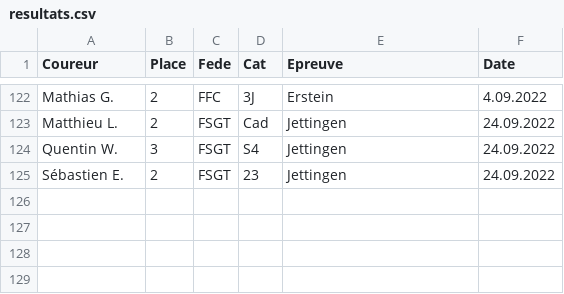
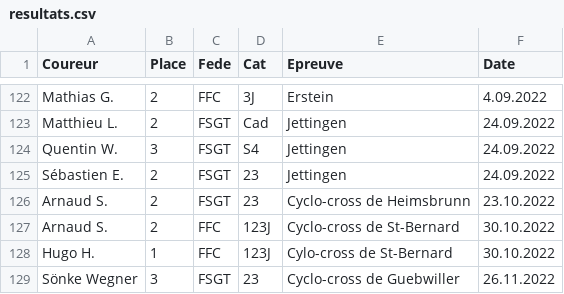
Before and after one commit to FlorianKohler/VCS-Altkirch, a CSV file: _data/resultats.csv, drawn as a sheet; only a part is shown, gaps mark what is left out; the diff names each change by its address in the sheet, - before the commit and + after, or states it on an @@ line.

```diff
--- a/_data/resultats.csv
+++ b/_data/resultats.csv
+row 126: Arnaud S. | 2 | FSGT | 23 | Cyclo-cross de Heimsbrunn | 23.10.2022
+row 127: Arnaud S. | 2 | FFC | 123J | Cyclo-cross de St-Bernard | 30.10.2022
+row 128: Hugo H. | 1 | FFC | 123J | Cylo-cross de St-Bernard | 30.10.2022
+row 129: Sönke Wegner | 3 | FSGT | 23 | Cyclo-cross de Guebwiller | 26.11.2022
```
Also changed, not shown: _data/coureurs.csv, 13 other files.
